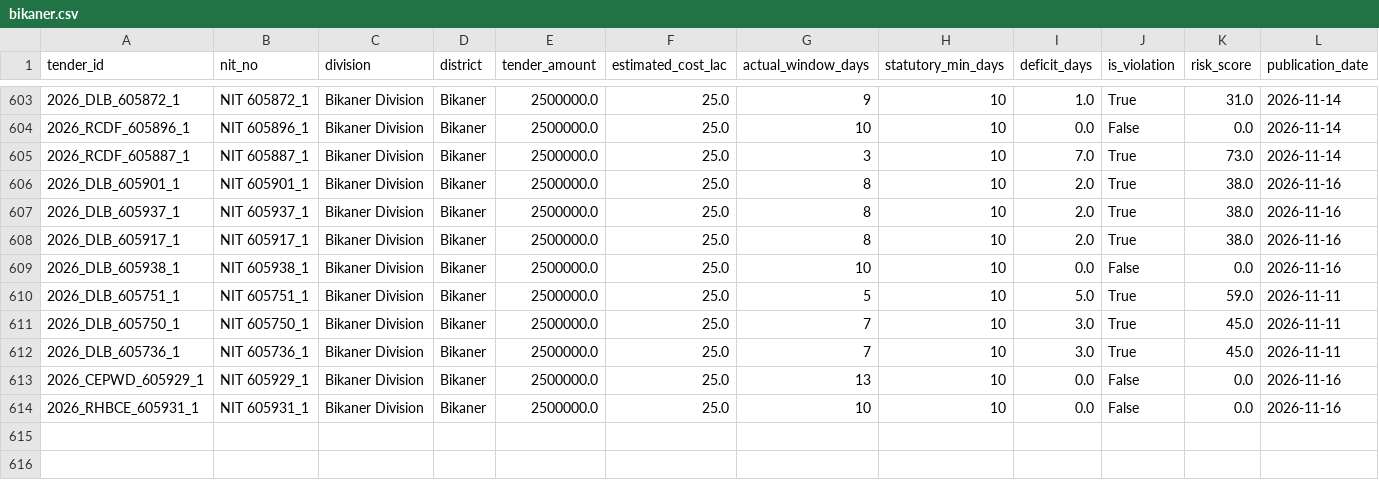
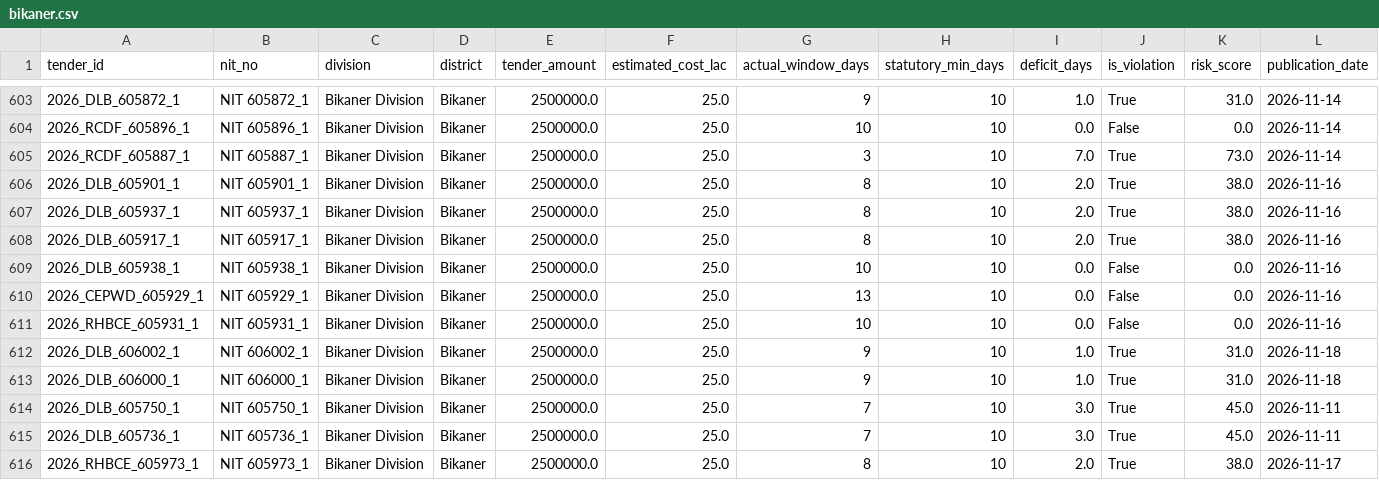
Before and after one commit to WEB-DEVELOPER61/raj-truth-procurement-web, a CSV file: data/districts/bikaner.csv, drawn as a sheet; only a part is shown, gaps mark what is left out; addresses are those after the commit; the diff names each change by its address in the sheet, - before the commit and + after, or states it on an @@ line.

```diff
--- a/data/districts/bikaner.csv
+++ b/data/districts/bikaner.csv
@@ row 613 moved to row 610: 2026_CEPWD_605929_1 @@
+row 611: 2026_RHBCE_605931_1 | NIT 605931_1 | Bikaner Division | Bikaner | 2500000.0 | 25.0 | 10 | 10 | 0.0 | False | 0.0 | 2026-11-16
-A612 (tender_id): 2026_DLB_605751_1
+A612 (tender_id): 2026_DLB_606002_1
-B612 (nit_no): NIT 605751_1
+B612 (nit_no): NIT 606002_1
-G612 (actual_window_days): 5
+G612 (actual_window_days): 9
-I612 (deficit_days): 5.0
+I612 (deficit_days): 1.0
-K612 (risk_score): 59.0
+K612 (risk_score): 31.0
-L612 (publication_date): 2026-11-11
+L612 (publication_date): 2026-11-18
+row 613: 2026_DLB_606000_1 | NIT 606000_1 | Bikaner Division | Bikaner | 2500000.0 | 25.0 | 9 | 10 | 1.0 | True | 31.0 | 2026-11-18
-A616 (tender_id): 2026_RHBCE_605931_1
+A616 (tender_id): 2026_RHBCE_605973_1
-B616 (nit_no): NIT 605931_1
+B616 (nit_no): NIT 605973_1
-G616 (actual_window_days): 10
+G616 (actual_window_days): 8
-I616 (deficit_days): 0.0
+I616 (deficit_days): 2.0
-J616 (is_violation): False
+J616 (is_violation): True
-K616 (risk_score): 0.0
+K616 (risk_score): 38.0
-L616 (publication_date): 2026-11-16
+L616 (publication_date): 2026-11-17
```
Also changed, not shown: data/districts/ajmer.csv, data/districts/dausa.csv, 8 other files.
